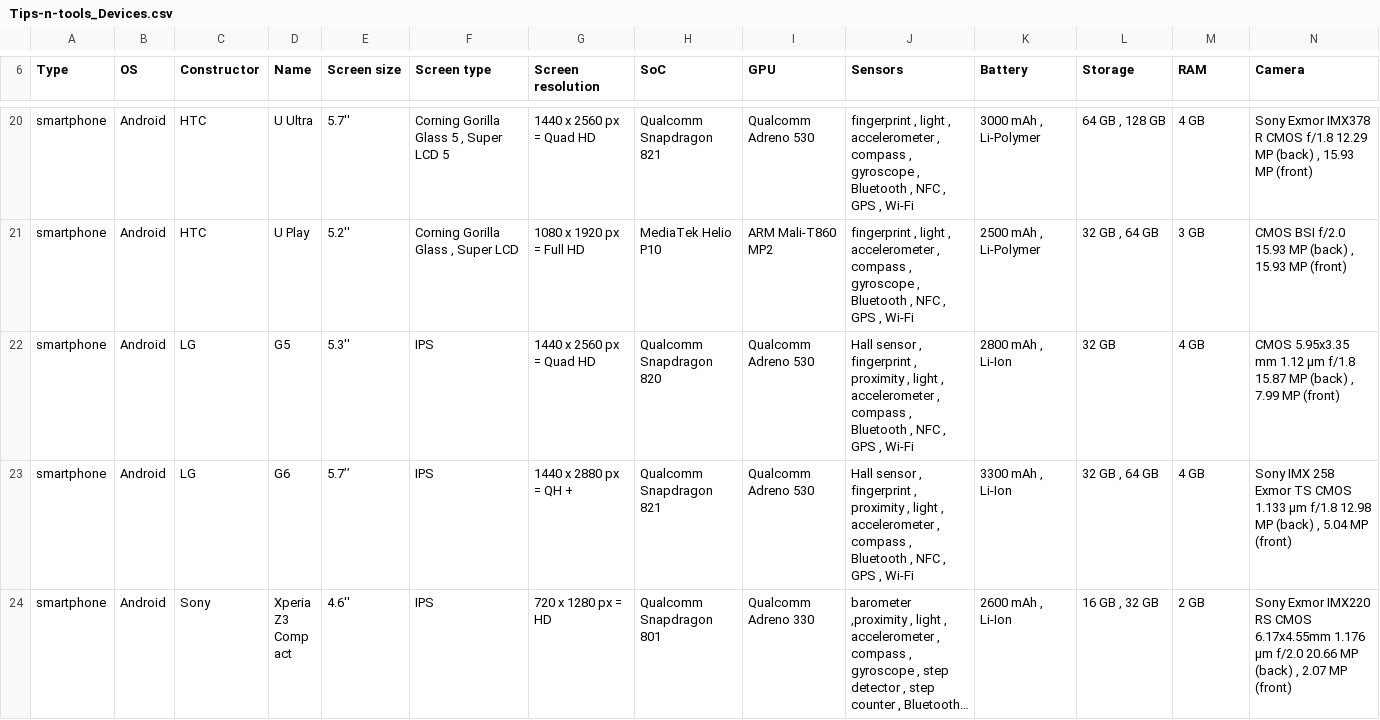
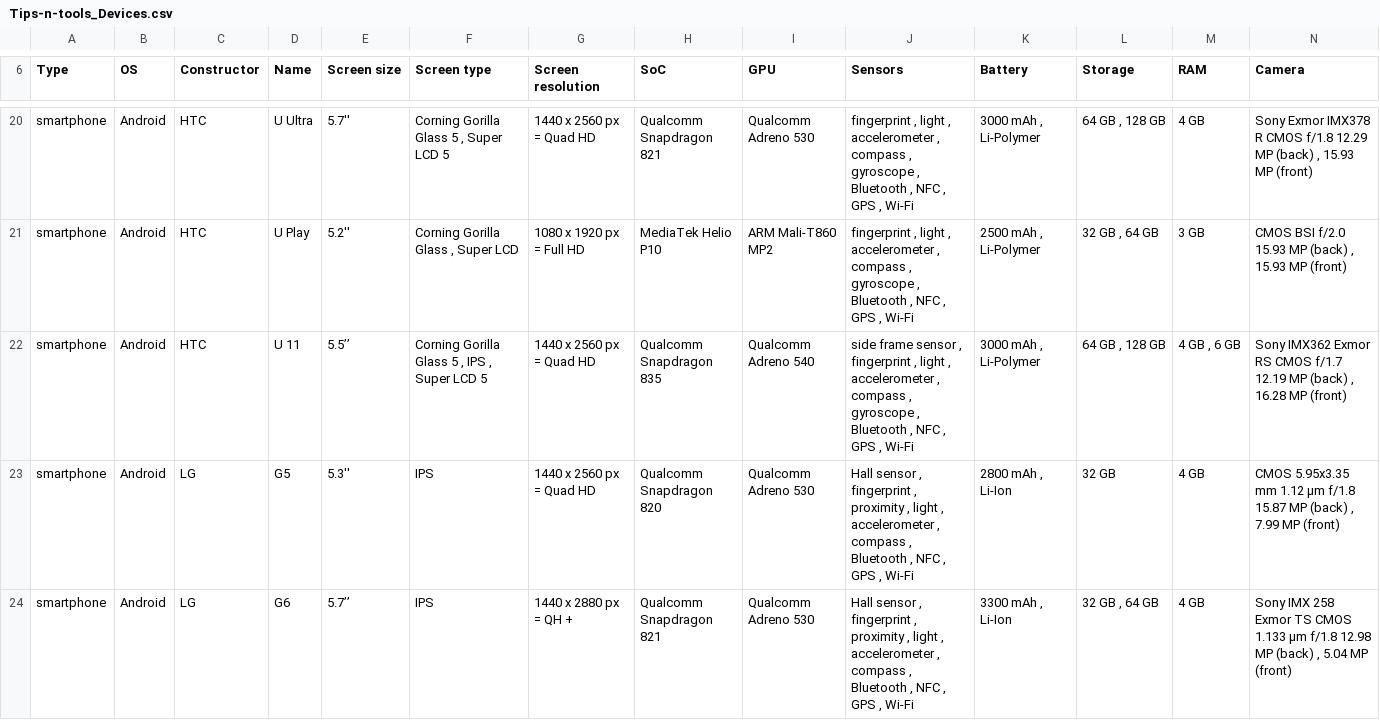
Before and after one commit to vaginessa/Tips-n-tools, a CSV file: devz/Tips-n-tools_Devices.csv, drawn as a sheet; only a part is shown, gaps mark what is left out; the shorter side is filled out with more unchanged rows; long unchanged cells end in …; rows hold the shown columns only; the diff names each change by its address in the sheet, - before the commit and + after, or states it on an @@ line.

```diff
--- a/devz/Tips-n-tools_Devices.csv
+++ b/devz/Tips-n-tools_Devices.csv
+row 22: smartphone | Android | HTC | U 11 | 5.5’’ | Corning Gorilla Glass 5 , IPS , Super LCD 5 | 1440 x 2560 px = Quad HD | Qualcomm Snapdragon 835 | Qualcomm Adreno 540 | side frame sensor , fingerprint , light , accelerometer , compass , gyroscope , Bluetooth , NFC , GPS , Wi-Fi | 3000 mAh , Li-Polymer | 64 GB , 128 GB | 4 GB , 6 GB | Sony IMX362 Exmor RS CMOS f/1.7 12.19 MP (back) , 16.28 MP (front)
```
Also changed, not shown: 3 other files.
